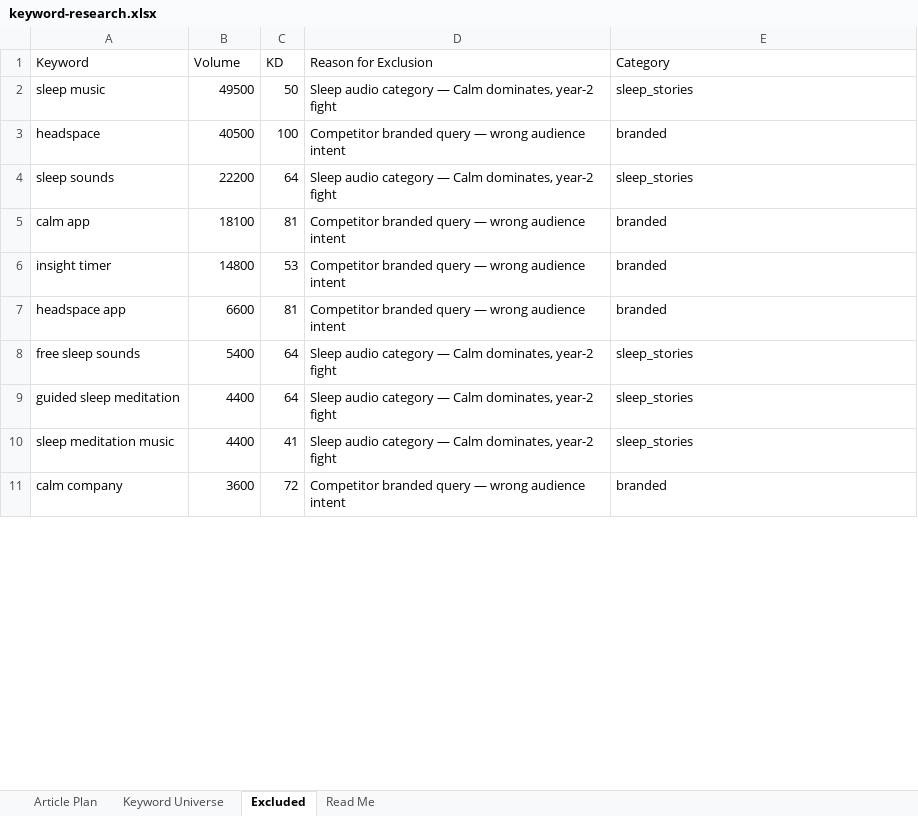
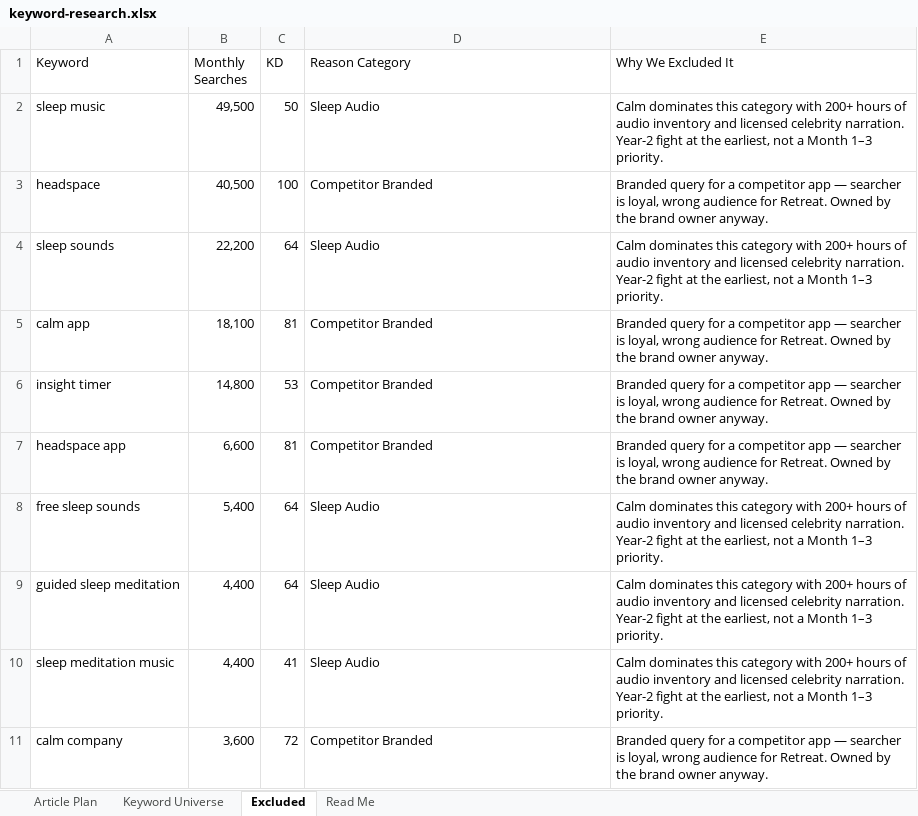
Before and after one commit to jonestj-boop/decks, an Excel workbook: decks/join-retreat/keyword-research.xlsx, sheet Excluded, drawn as a sheet; only a part is shown; values as stored, in another font and other column widths than the file's, no cell formats; the diff covers the shown part only; the diff names each change by its address in the sheet, - before the commit and + after, or states it on an @@ line.

```diff
--- a/decks/join-retreat/keyword-research.xlsx (sheet Excluded)
+++ b/decks/join-retreat/keyword-research.xlsx (sheet Excluded)
-B1: Volume
+B1: Monthly Searches
-D1: Reason for Exclusion
+D1: Reason Category
-E1: Category
+E1: Why We Excluded It
-B2 (Monthly Searches): 49500
+B2 (Monthly Searches): 49,500
-D2 (Reason Category): Sleep audio category — Calm dominates, year-2 fight
+D2 (Reason Category): Sleep Audio
-E2 (Why We Excluded It): sleep_stories
+E2 (Why We Excluded It): Calm dominates this category with 200+ hours of audio inventory and licensed celebrity narration. Year-2 fight at the earliest, not a Month 1–3 priority.
-B3 (Monthly Searches): 40500
+B3 (Monthly Searches): 40,500
-D3 (Reason Category): Competitor branded query — wrong audience intent
+D3 (Reason Category): Competitor Branded
-E3 (Why We Excluded It): branded
+E3 (Why We Excluded It): Branded query for a competitor app — searcher is loyal, wrong audience for Retreat. Owned by the brand owner anyway.
-B4 (Monthly Searches): 22200
+B4 (Monthly Searches): 22,200
-D4 (Reason Category): Sleep audio category — Calm dominates, year-2 fight
+D4 (Reason Category): Sleep Audio
-E4 (Why We Excluded It): sleep_stories
+E4 (Why We Excluded It): Calm dominates this category with 200+ hours of audio inventory and licensed celebrity narration. Year-2 fight at the earliest, not a Month 1–3 priority.
-B5 (Monthly Searches): 18100
+B5 (Monthly Searches): 18,100
-D5:D7 (Reason Category): Competitor branded query — wrong audience intent
+D5:D7 (Reason Category): Competitor Branded
-E5:E7 (Why We Excluded It): branded
+E5:E7 (Why We Excluded It): Branded query for a competitor app — searcher is loyal, wrong audience for Retreat. Owned by the brand owner anyway.
-B6 (Monthly Searches): 14800
+B6 (Monthly Searches): 14,800
-B7 (Monthly Searches): 6600
+B7 (Monthly Searches): 6,600
-B8 (Monthly Searches): 5400
+B8 (Monthly Searches): 5,400
-D8:D10 (Reason Category): Sleep audio category — Calm dominates, year-2 fight
+D8:D10 (Reason Category): Sleep Audio
-E8:E10 (Why We Excluded It): sleep_stories
+E8:E10 (Why We Excluded It): Calm dominates this category with 200+ hours of audio inventory and licensed celebrity narration. Year-2 fight at the earliest, not a Month 1–3 priority.
-B9:B10 (Monthly Searches): 4400
+B9:B10 (Monthly Searches): 4,400
-B11 (Monthly Searches): 3600
+B11 (Monthly Searches): 3,600
-D11 (Reason Category): Competitor branded query — wrong audience intent
+D11 (Reason Category): Competitor Branded
-E11 (Why We Excluded It): branded
+E11 (Why We Excluded It): Branded query for a competitor app — searcher is loyal, wrong audience for Retreat. Owned by the brand owner anyway.
```
Also changed, not shown: 163 edited cells elsewhere in this sheet, sheet Keyword Universe, sheet Article Plan, sheet Read Me, cell formats, 1 other file.
